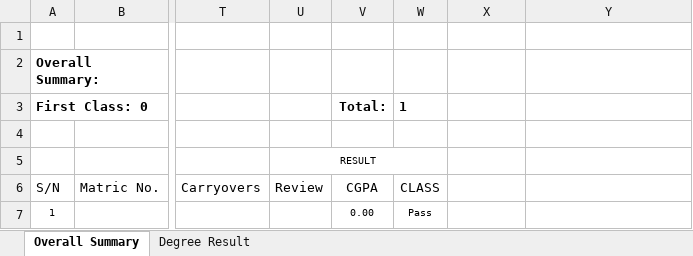
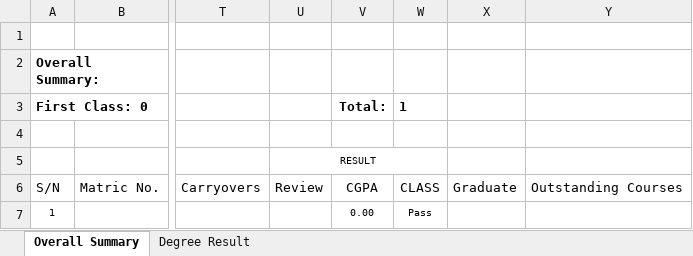
Before and after one commit to goody-h/university-datahub-admin, an Excel workbook: static/excel/templates/summary_template.xlsm, sheet Overall Summary, drawn as a sheet; only a part is shown, gaps mark what is left out; values as stored, in another font and other column widths than the file's, no borders; conditional formats and table styles not drawn; the diff names each change by its address in the sheet, - before the commit and + after, or states it on an @@ line.

```diff
--- a/static/excel/templates/summary_template.xlsm (sheet Overall Summary)
+++ b/static/excel/templates/summary_template.xlsm (sheet Overall Summary)
-X6: (empty)
+X6: Graduate
-Y6: (empty)
+Y6: Outstanding Courses
```
Also changed, not shown: static/excel/samples/student_bio_data.xlsx, static/excel/templates/summary_template_6_levels.xlsm, 6 other files.
